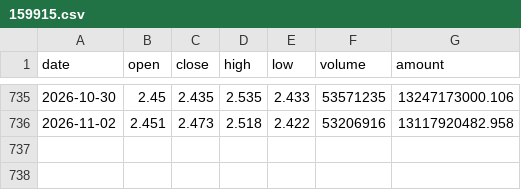
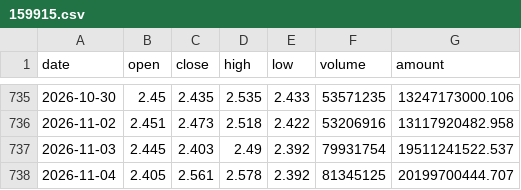
Before and after one commit to zhangxuegel/finance-agent, a CSV file: data/159915.csv, drawn as a sheet; only a part is shown, gaps mark what is left out; the diff names each change by its address in the sheet, - before the commit and + after, or states it on an @@ line.

```diff
--- a/data/159915.csv
+++ b/data/159915.csv
+row 737: 2026-11-03 | 2.445 | 2.403 | 2.49 | 2.392 | 79931754 | 19511241522.537
+row 738: 2026-11-04 | 2.405 | 2.561 | 2.578 | 2.392 | 81345125 | 20199700444.707
```
Also changed, not shown: data/510300.csv, data/511990.csv, 25 other files.
